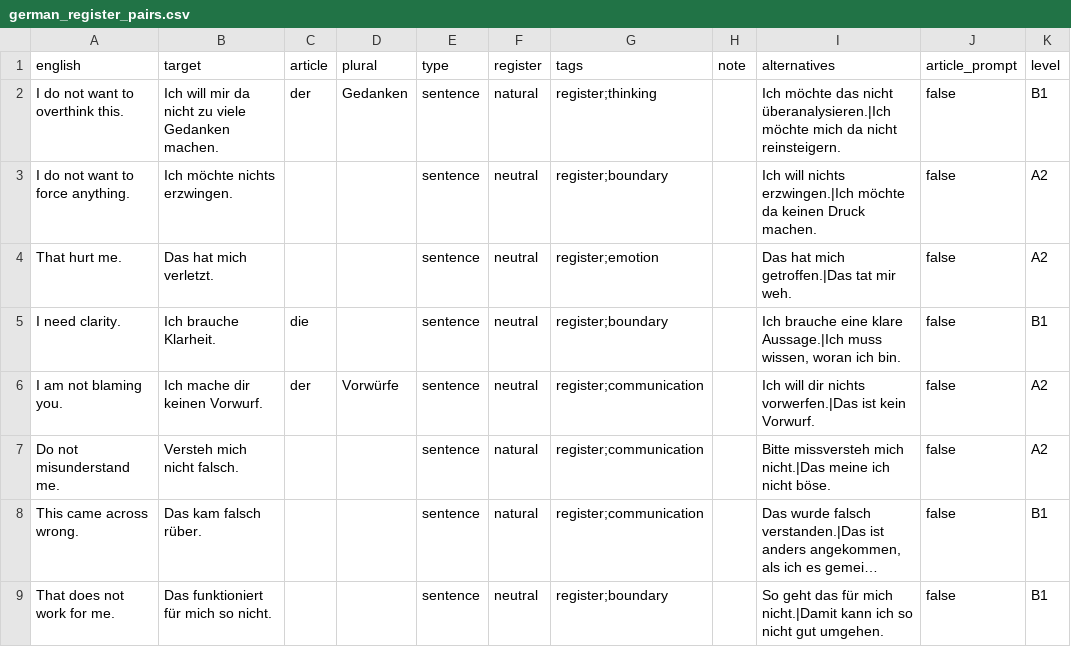
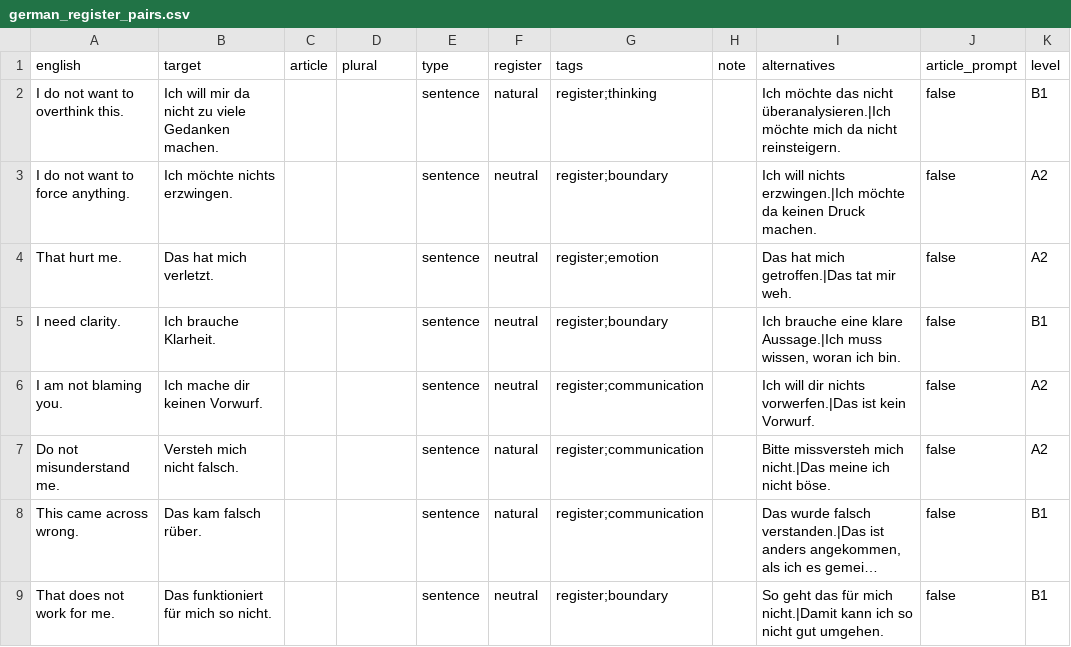
Before and after one commit to szeleczo/LanguageDeck, a CSV file: decks/de/german_register_pairs.csv, drawn as a sheet; only a part is shown; long unchanged cells end in …; the diff covers the shown part only; the diff names each change by its address in the sheet, - before the commit and + after, or states it on an @@ line.

```diff
--- a/decks/de/german_register_pairs.csv
+++ b/decks/de/german_register_pairs.csv
-C2 (article): der
+C2 (article): (empty)
-D2 (plural): Gedanken
+D2 (plural): (empty)
-C5 (article): die
+C5 (article): (empty)
-C6 (article): der
+C6 (article): (empty)
-D6 (plural): Vorwürfe
+D6 (plural): (empty)
```
Also changed, not shown: 16 edited cells elsewhere in this file, decks/de/german_nouns_articles_core.csv, 19 other files.
